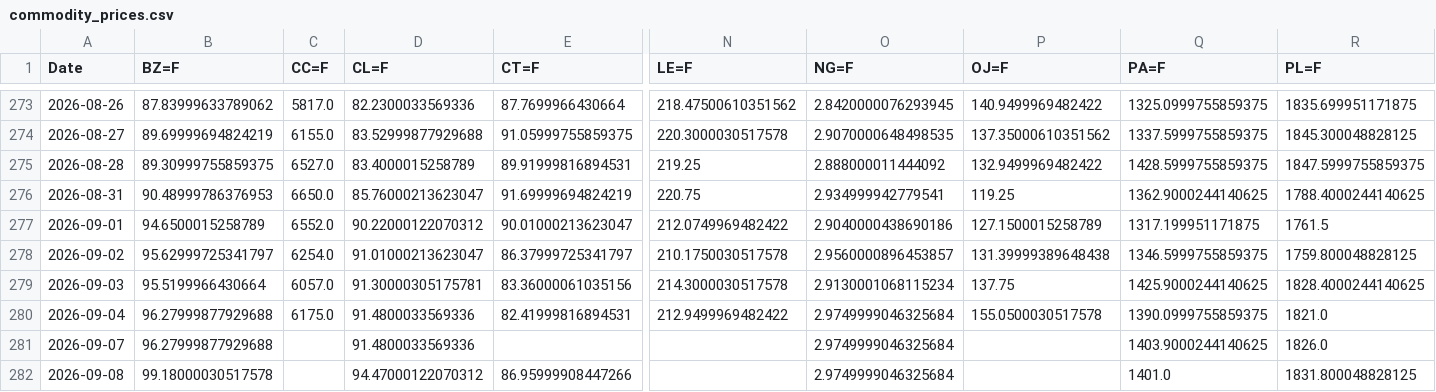
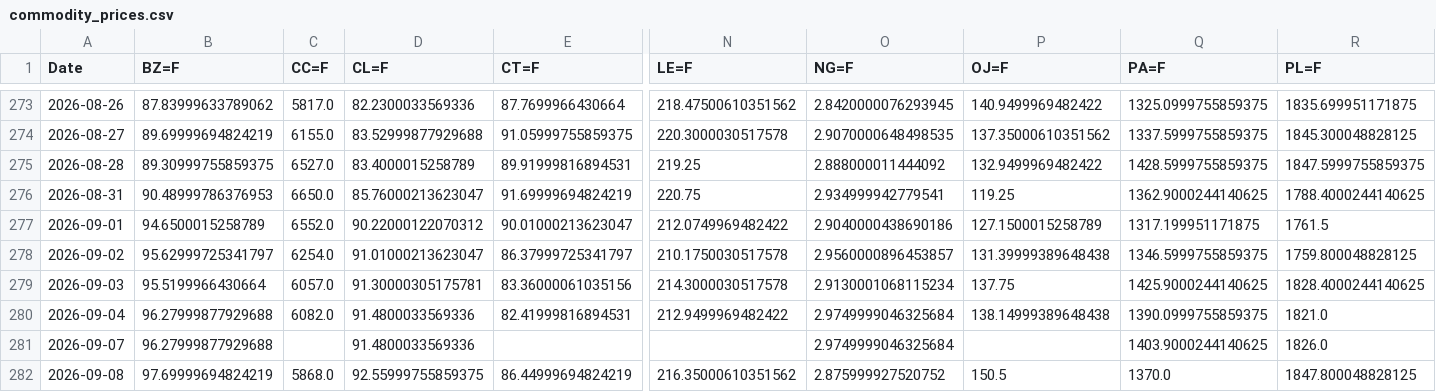
Before and after one commit to efranks0/market-monitor, a CSV file: data/cache/commodity_prices.csv, drawn as a sheet; only a part is shown, gaps mark what is left out; removed rows and columns are numbered as before the commit, all else as after; rows hold the shown columns only; the diff names each change by its address in the sheet, - before the commit and + after, or states it on an @@ line.

```diff
--- a/data/cache/commodity_prices.csv
+++ b/data/cache/commodity_prices.csv
-C280 (CC=F): 6175.0
+C280 (CC=F): 6082.0
-P280 (OJ=F): 155.0500030517578
+P280 (OJ=F): 138.14999389648438
-row 282: 2026-09-08 | 99.18000030517578 |  | 94.47000122070312 | 86.95999908447266 |  | 2.9749999046325684 |  | 1401.0 | 1831.800048828125
+row 282: 2026-09-08 | 97.69999694824219 | 5868.0 | 92.55999755859375 | 86.44999694824219 | 216.35000610351562 | 2.875999927520752 | 150.5 | 1370.0 | 1847.800048828125
```
Also changed, not shown: data/cache/crypto_prices.csv, data/cache/stock_prices.csv, 3 other files.
